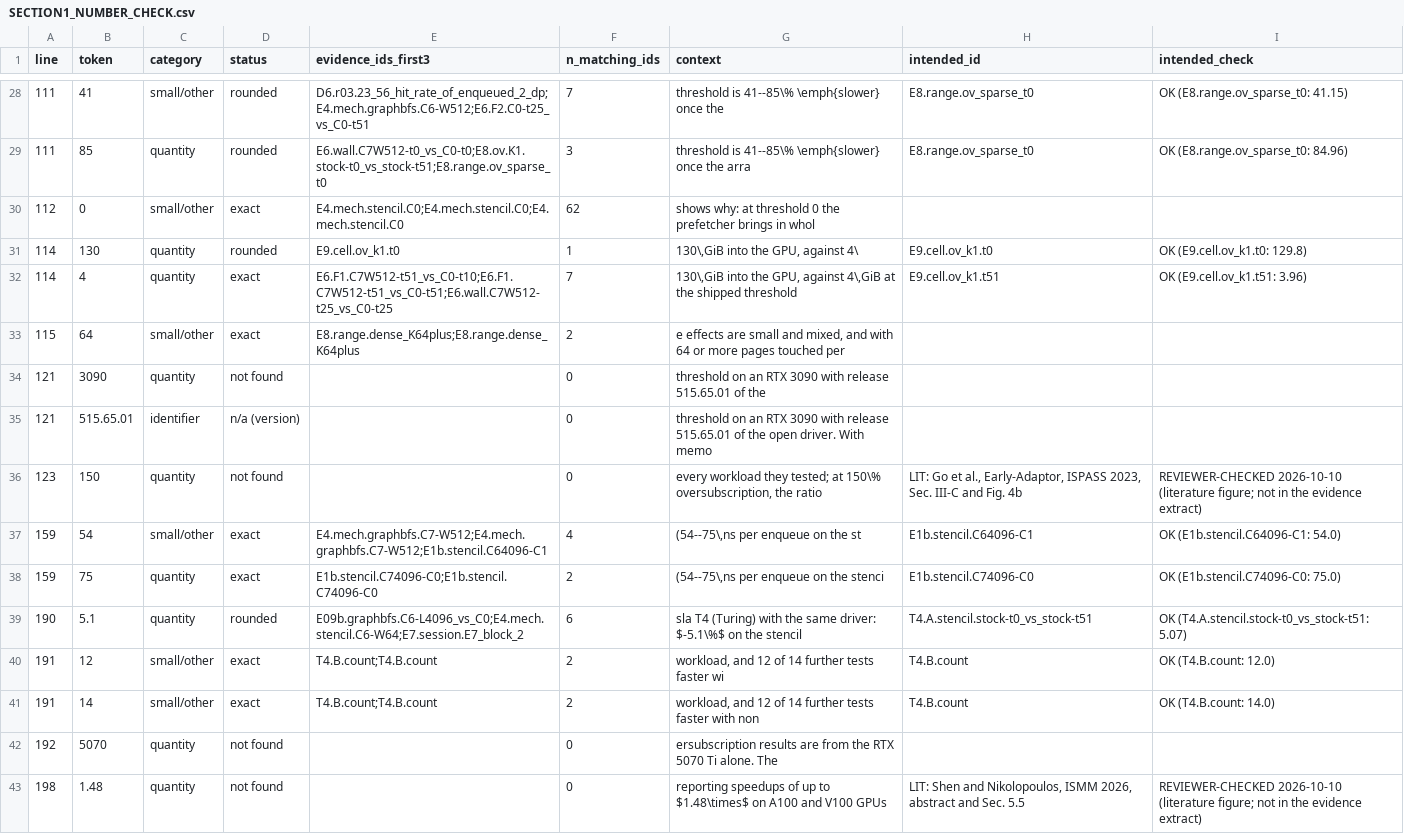
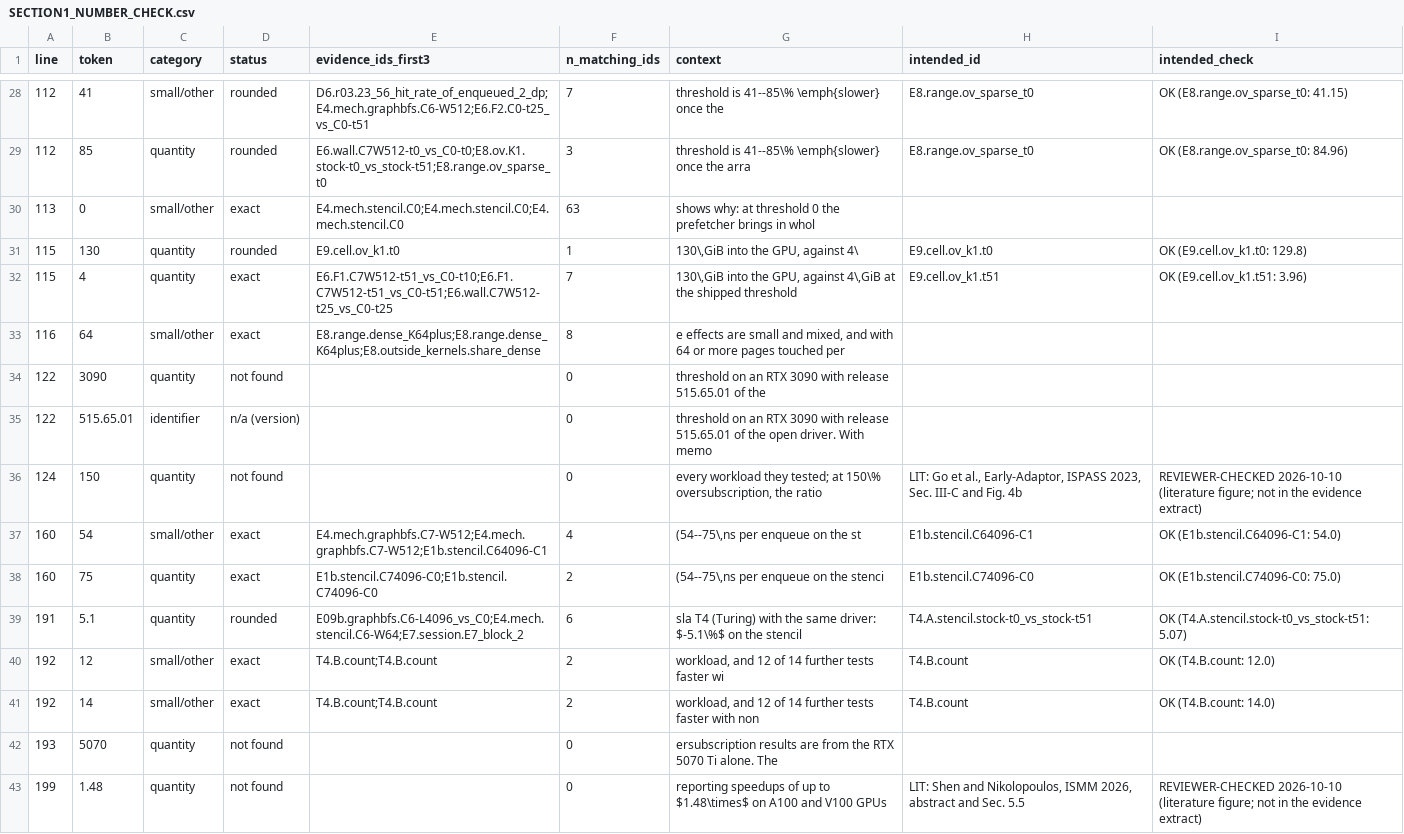
Before and after one commit to rayanw36/SpecAsync-UVM, a CSV file: results/analysis/consolidation/SECTION1_NUMBER_CHECK.csv, drawn as a sheet; only a part is shown, gaps mark what is left out; the diff covers the shown part only.

```diff
--- a/results/analysis/consolidation/SECTION1_NUMBER_CHECK.csv
+++ b/results/analysis/consolidation/SECTION1_NUMBER_CHECK.csv
@@ -28,16 +28,16 @@ line,token,category,status,evidence_ids_first3,n_matching_ids,context,intended_i
-111,41,small/other,rounded,D6.r03.23_56_hit_rate_of_enqueued_2_dp;E4.mech.graphbfs.C6-W512;E6.F2.C0-t25_vs_C0-t51,7,threshold is 41--85\% \emph{slower} once the,E8.range.ov_sparse_t0,OK (E8.range.ov_sparse_t0: 41.15)
-111,85,quantity,rounded,E6.wall.C7W512-t0_vs_C0-t0;E8.ov.K1.stock-t0_vs_stock-t51;E8.range.ov_sparse_t0,3,threshold is 41--85\% \emph{slower} once the arra,E8.range.ov_sparse_t0,OK (E8.range.ov_sparse_t0: 84.96)
-112,0,small/other,exact,E4.mech.stencil.C0;E4.mech.stencil.C0;E4.mech.stencil.C0,62,shows why: at threshold 0 the prefetcher brings in whol,,
-114,130,quantity,rounded,E9.cell.ov_k1.t0,1,"130\,GiB into the GPU, against 4\",E9.cell.ov_k1.t0,OK (E9.cell.ov_k1.t0: 129.8)
-114,4,quantity,exact,E6.F1.C7W512-t51_vs_C0-t10;E6.F1.C7W512-t51_vs_C0-t51;E6.wall.C7W512-t25_vs_C0-t25,7,"130\,GiB into the GPU, against 4\,GiB at the shipped threshold",E9.cell.ov_k1.t51,OK (E9.cell.ov_k1.t51: 3.96)
-115,64,small/other,exact,E8.range.dense_K64plus;E8.range.dense_K64plus,2,"e effects are small and mixed, and with 64 or more pages touched per",,
-121,3090,quantity,not found,,0,threshold on an RTX 3090 with release 515.65.01 of the,,
-121,515.65.01,identifier,n/a (version),,0,threshold on an RTX 3090 with release 515.65.01 of the open driver. With memo,,
-123,150,quantity,not found,,0,"every workload they tested; at 150\% oversubscription, the ratio","LIT: Go et al., Early-Adaptor, ISPASS 2023, Sec. III-C and Fig. 4b",REVIEWER-CHECKED 2026-10-10 (literature figure; not in the evidence extract)
-159,54,small/other,exact,E4.mech.graphbfs.C7-W512;E4.mech.graphbfs.C7-W512;E1b.stencil.C64096-C1,4,"(54--75\,ns per enqueue on the st",E1b.stencil.C64096-C1,OK (E1b.stencil.C64096-C1: 54.0)
-159,75,quantity,exact,E1b.stencil.C74096-C0;E1b.stencil.C74096-C0,2,"(54--75\,ns per enqueue on the stenci",E1b.stencil.C74096-C0,OK (E1b.stencil.C74096-C0: 75.0)
-190,5.1,quantity,rounded,E09b.graphbfs.C6-L4096_vs_C0;E4.mech.stencil.C6-W64;E7.session.E7_block_2,6,sla T4 (Turing) with the same driver: $-5.1\%$ on the stencil,T4.A.stencil.stock-t0_vs_stock-t51,OK (T4.A.stencil.stock-t0_vs_stock-t51: 5.07)
-191,12,small/other,exact,T4.B.count;T4.B.count,2,"workload, and 12 of 14 further tests faster wi",T4.B.count,OK (T4.B.count: 12.0)
-191,14,small/other,exact,T4.B.count;T4.B.count,2,"workload, and 12 of 14 further tests faster with non",T4.B.count,OK (T4.B.count: 14.0)
-192,5070,quantity,not found,,0,ersubscription results are from the RTX 5070 Ti alone. The,,
-198,1.48,quantity,not found,,0,reporting speedups of up to $1.48\times$ on A100 and V100 GPUs,"LIT: Shen and Nikolopoulos, ISMM 2026, abstract and Sec. 5.5",REVIEWER-CHECKED 2026-10-10 (literature figure; not in the evidence extract)
+112,41,small/other,rounded,D6.r03.23_56_hit_rate_of_enqueued_2_dp;E4.mech.graphbfs.C6-W512;E6.F2.C0-t25_vs_C0-t51,7,threshold is 41--85\% \emph{slower} once the,E8.range.ov_sparse_t0,OK (E8.range.ov_sparse_t0: 41.15)
+112,85,quantity,rounded,E6.wall.C7W512-t0_vs_C0-t0;E8.ov.K1.stock-t0_vs_stock-t51;E8.range.ov_sparse_t0,3,threshold is 41--85\% \emph{slower} once the arra,E8.range.ov_sparse_t0,OK (E8.range.ov_sparse_t0: 84.96)
+113,0,small/other,exact,E4.mech.stencil.C0;E4.mech.stencil.C0;E4.mech.stencil.C0,63,shows why: at threshold 0 the prefetcher brings in whol,,
+115,130,quantity,rounded,E9.cell.ov_k1.t0,1,"130\,GiB into the GPU, against 4\",E9.cell.ov_k1.t0,OK (E9.cell.ov_k1.t0: 129.8)
+115,4,quantity,exact,E6.F1.C7W512-t51_vs_C0-t10;E6.F1.C7W512-t51_vs_C0-t51;E6.wall.C7W512-t25_vs_C0-t25,7,"130\,GiB into the GPU, against 4\,GiB at the shipped threshold",E9.cell.ov_k1.t51,OK (E9.cell.ov_k1.t51: 3.96)
+116,64,small/other,exact,E8.range.dense_K64plus;E8.range.dense_K64plus;E8.outside_kernels.share_dense,8,"e effects are small and mixed, and with 64 or more pages touched per",,
+122,3090,quantity,not found,,0,threshold on an RTX 3090 with release 515.65.01 of the,,
+122,515.65.01,identifier,n/a (version),,0,threshold on an RTX 3090 with release 515.65.01 of the open driver. With memo,,
+124,150,quantity,not found,,0,"every workload they tested; at 150\% oversubscription, the ratio","LIT: Go et al., Early-Adaptor, ISPASS 2023, Sec. III-C and Fig. 4b",REVIEWER-CHECKED 2026-10-10 (literature figure; not in the evidence extract)
+160,54,small/other,exact,E4.mech.graphbfs.C7-W512;E4.mech.graphbfs.C7-W512;E1b.stencil.C64096-C1,4,"(54--75\,ns per enqueue on the st",E1b.stencil.C64096-C1,OK (E1b.stencil.C64096-C1: 54.0)
+160,75,quantity,exact,E1b.stencil.C74096-C0;E1b.stencil.C74096-C0,2,"(54--75\,ns per enqueue on the stenci",E1b.stencil.C74096-C0,OK (E1b.stencil.C74096-C0: 75.0)
+191,5.1,quantity,rounded,E09b.graphbfs.C6-L4096_vs_C0;E4.mech.stencil.C6-W64;E7.session.E7_block_2,6,sla T4 (Turing) with the same driver: $-5.1\%$ on the stencil,T4.A.stencil.stock-t0_vs_stock-t51,OK (T4.A.stencil.stock-t0_vs_stock-t51: 5.07)
+192,12,small/other,exact,T4.B.count;T4.B.count,2,"workload, and 12 of 14 further tests faster wi",T4.B.count,OK (T4.B.count: 12.0)
+192,14,small/other,exact,T4.B.count;T4.B.count,2,"workload, and 12 of 14 further tests faster with non",T4.B.count,OK (T4.B.count: 14.0)
+193,5070,quantity,not found,,0,ersubscription results are from the RTX 5070 Ti alone. The,,
+199,1.48,quantity,not found,,0,reporting speedups of up to $1.48\times$ on A100 and V100 GPUs,"LIT: Shen and Nikolopoulos, ISMM 2026, abstract and Sec. 5.5",REVIEWER-CHECKED 2026-10-10 (literature figure; not in the evidence extract)
```
Also changed, not shown: 1 added row, 1 removed row and 38 edited cells elsewhere in this file, results/analysis/consolidation/SECTION1_NUMBER_CHECK_WORDS.csv, 10 other files.
